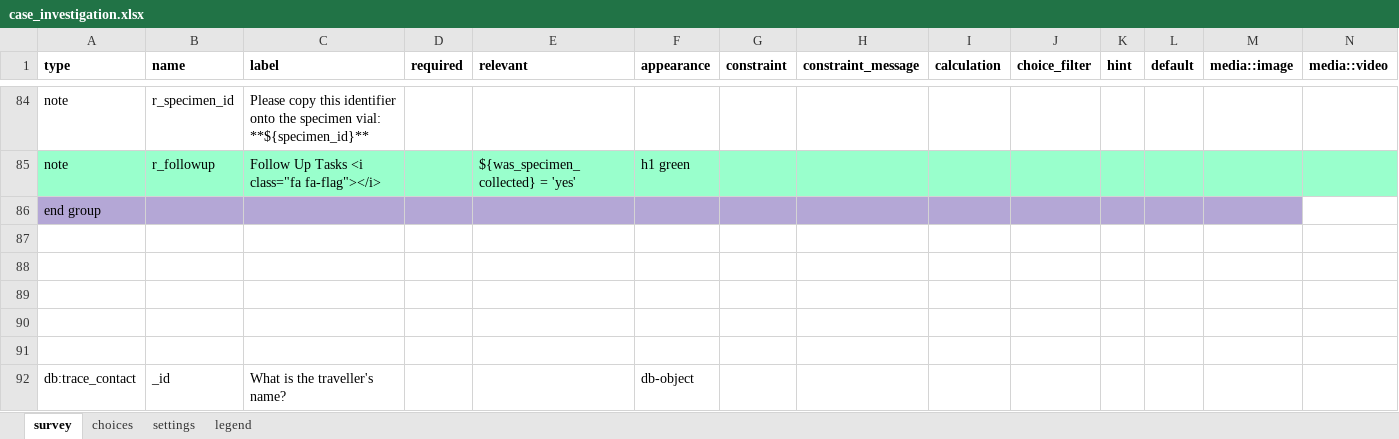
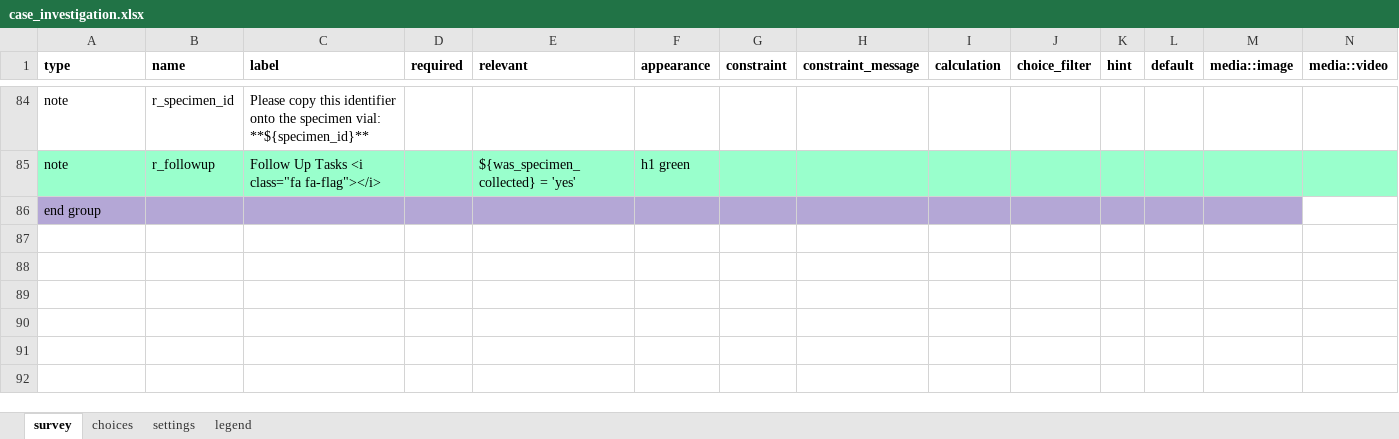
Before and after one commit to oyierp/Bodaboda_Test, an Excel workbook: config-boda-moh-ke-master/forms/app/case_investigation.xlsx, sheet survey, drawn as a sheet; only a part is shown, gaps mark what is left out; values as stored, in another font and other column widths than the file's, no borders; conditional formats not drawn; rows hold the shown columns only; the diff names each change by its address in the sheet, - before the commit and + after, or states it on an @@ line.

Commit message:
Add files via upload

```diff
--- a/config-boda-moh-ke-master/forms/app/case_investigation.xlsx (sheet survey)
+++ b/config-boda-moh-ke-master/forms/app/case_investigation.xlsx (sheet survey)
-row 87: (empty)
-row 88: (empty)
-row 89: (empty)
-row 90: (empty)
-row 91: (empty)
-row 92: db:trace_contact | _id | What is the traveller's name? |  |  | db-object
```
